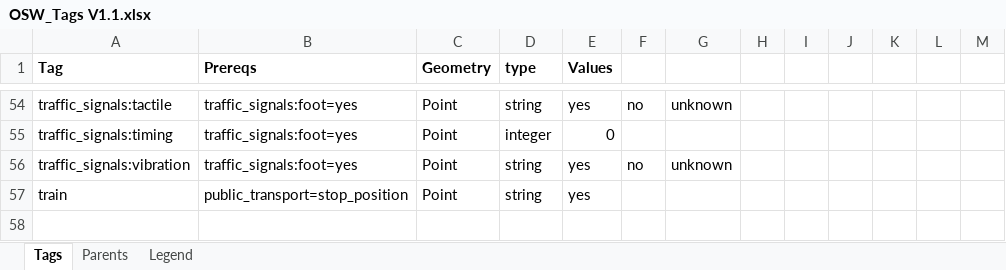
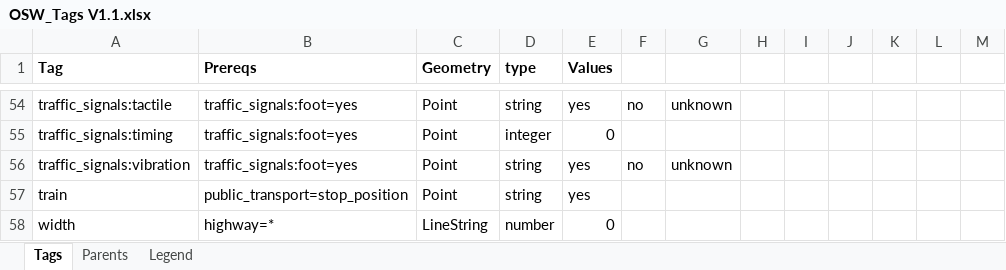
Before and after one commit to sureshgaussian/oswvalidators, an Excel workbook: Json Schema/OSW_Tags V1.1.xlsx, sheet Tags, drawn as a sheet; only a part is shown, gaps mark what is left out; values as stored, in another font and other column widths than the file's, no borders; the diff covers the shown part only; the diff names each change by its address in the sheet, - before the commit and + after, or states it on an @@ line.

```diff
--- a/Json Schema/OSW_Tags V1.1.xlsx (sheet Tags)
+++ b/Json Schema/OSW_Tags V1.1.xlsx (sheet Tags)
@@ row 58 unhidden: width | highway=* | LineString | number | 0 @@
```
Also changed, not shown: 1 added row, 27 hidden or unhidden rows and 1 edited cell elsewhere in this sheet, hidden cells, 10 other files.
